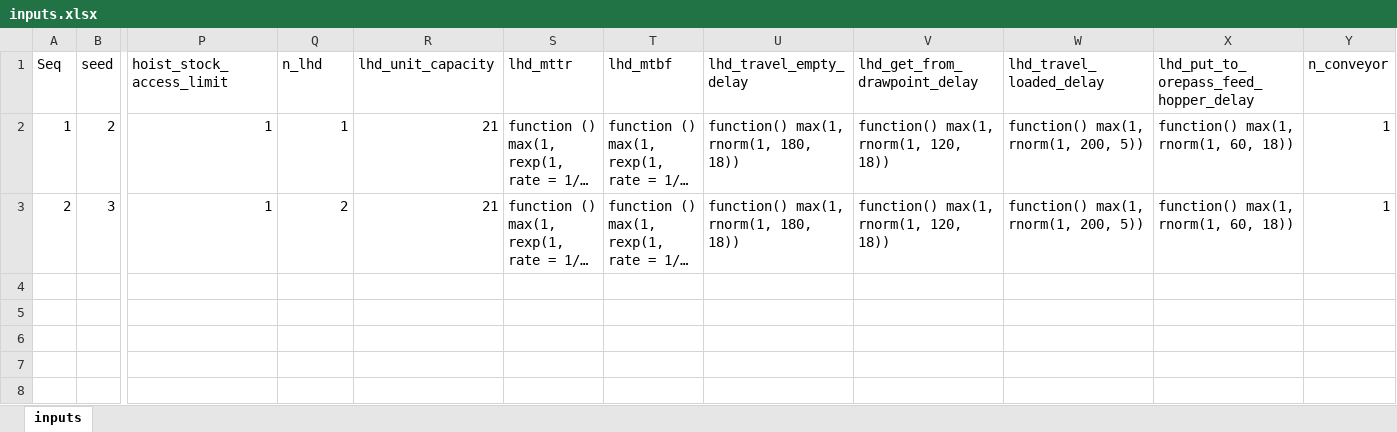
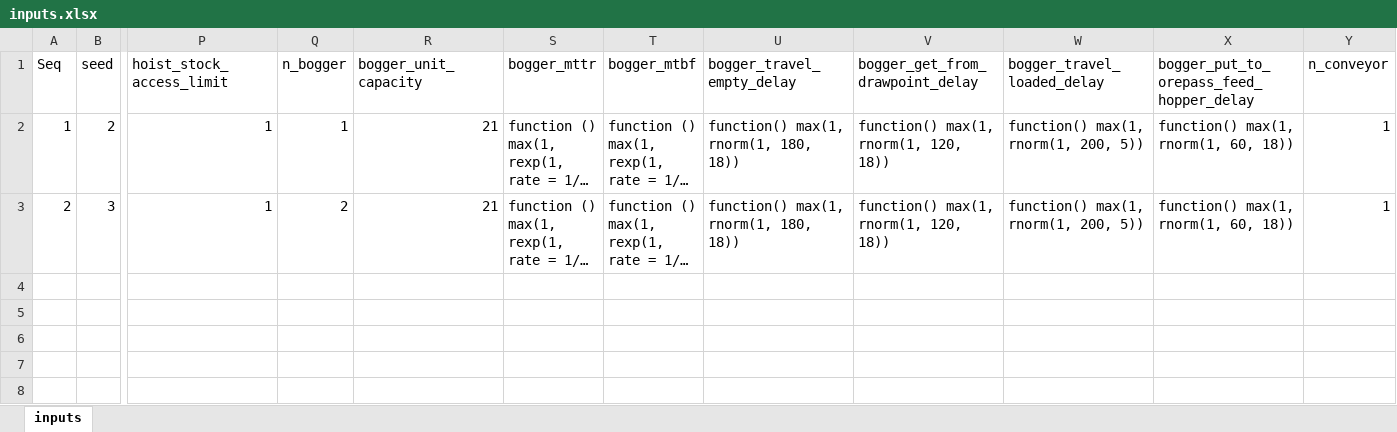
Before and after one commit to robsol1/wasim-2.0, an Excel workbook: orepass/initial suite/inputs.xlsx, sheet inputs, drawn as a sheet; only a part is shown, gaps mark what is left out; long unchanged cells end in …; values as stored, in another font and other column widths than the file's, no borders; the diff names each change by its address in the sheet, - before the commit and + after, or states it on an @@ line.

```diff
--- a/orepass/initial suite/inputs.xlsx (sheet inputs)
+++ b/orepass/initial suite/inputs.xlsx (sheet inputs)
-Q1: n_lhd
+Q1: n_bogger
-R1: lhd_unit_capacity
+R1: bogger_unit_capacity
-S1: lhd_mttr
+S1: bogger_mttr
-T1: lhd_mtbf
+T1: bogger_mtbf
-U1: lhd_travel_empty_delay
+U1: bogger_travel_empty_delay
-V1: lhd_get_from_drawpoint_delay
+V1: bogger_get_from_drawpoint_delay
-W1: lhd_travel_loaded_delay
+W1: bogger_travel_loaded_delay
-X1: lhd_put_to_orepass_feed_hopper_delay
+X1: bogger_put_to_orepass_feed_hopper_delay
```
Also changed, not shown: 3 other files.
